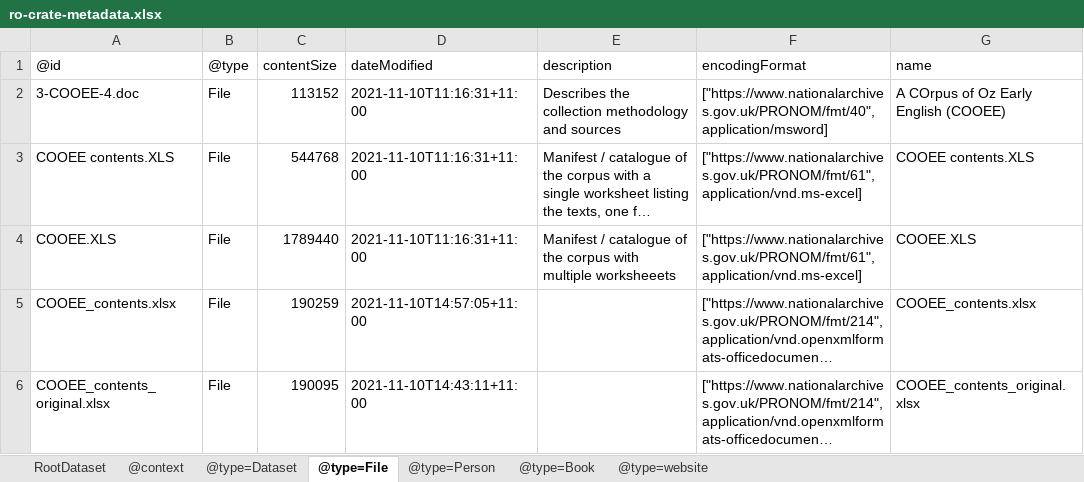
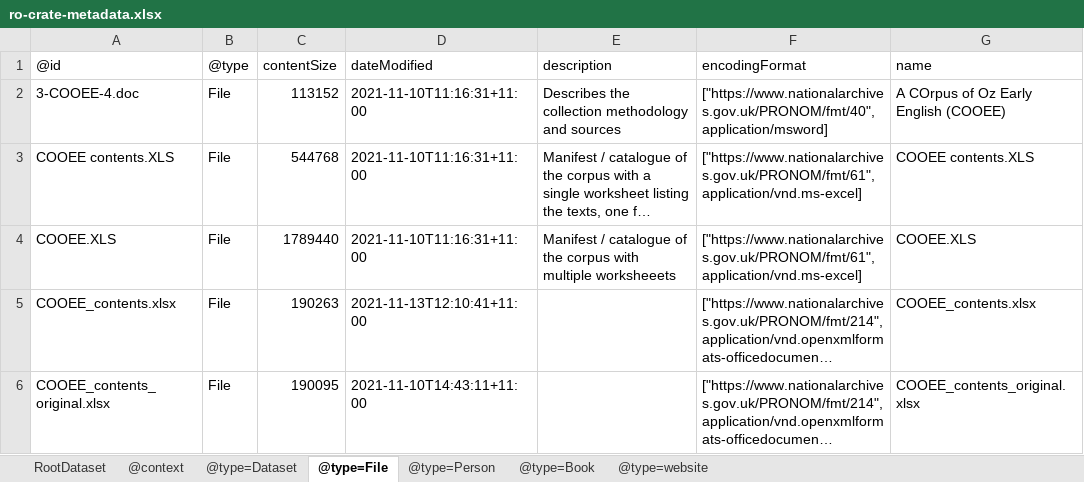
Before and after one commit to Language-Research-Technology/corpus-tools-cooee, an Excel workbook: cooee-attachments/ro-crate-metadata.xlsx, sheet @type=File, drawn as a sheet; long unchanged cells end in …; values as stored, in another font and other column widths than the file's, no borders; the diff names each change by its address in the sheet, - before the commit and + after, or states it on an @@ line.

```diff
--- a/cooee-attachments/ro-crate-metadata.xlsx (sheet @type=File)
+++ b/cooee-attachments/ro-crate-metadata.xlsx (sheet @type=File)
-C5 (contentSize): 190259
+C5 (contentSize): 190263
-D5 (dateModified): 2021-11-10T14:57:05+11:00
+D5 (dateModified): 2021-11-13T12:10:41+11:00
```
Also changed, not shown: sheet @type=Dataset, sheet RootDataset, 3 other files.
